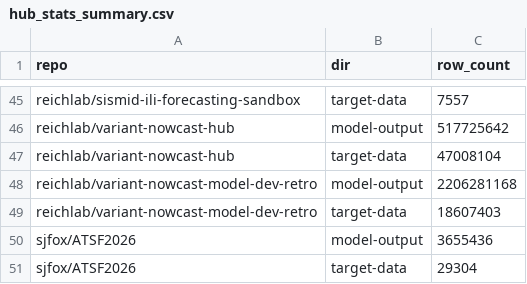
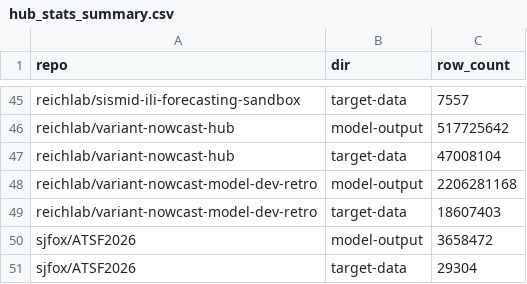
Before and after one commit to hubverse-org/hubverse-site, a CSV file: output/hub_stats_summary.csv, drawn as a sheet; only a part is shown, gaps mark what is left out.

```diff
--- a/output/hub_stats_summary.csv
+++ b/output/hub_stats_summary.csv
@@ -49,3 +49,3 @@ reichlab/variant-nowcast-model-dev-retro,model-output,2206281168
 reichlab/variant-nowcast-model-dev-retro,target-data,18607403
-sjfox/ATSF2026,model-output,3655436
+sjfox/ATSF2026,model-output,3658472
 sjfox/ATSF2026,target-data,29304
```
